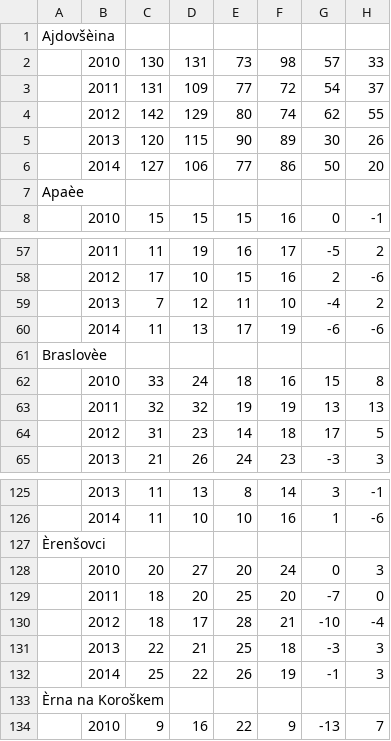
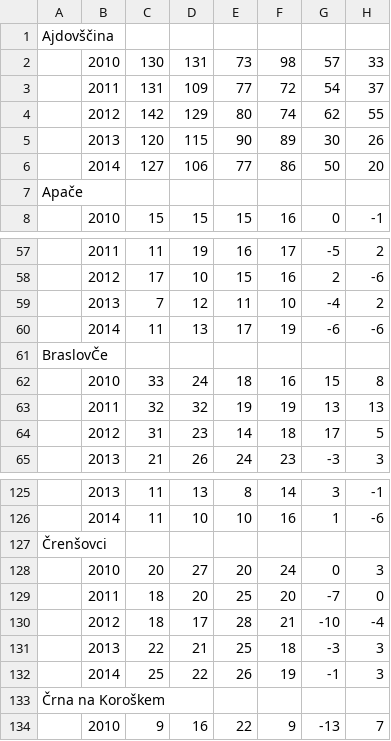
Before and after one commit to rozmanU14/APPR-2015-16, a CSV file: podatki/prirastek.csv, drawn as a sheet; only a part is shown, gaps mark what is left out; the diff covers the shown part only; the diff names each change by its address in the sheet, - before the commit and + after, or states it on an @@ line.

```diff
--- a/podatki/prirastek.csv
+++ b/podatki/prirastek.csv
-A1: Ajdovšèina
+A1: Ajdovščina
-A7: Apaèe
+A7: Apače
-A61: Braslovèe
+A61: BraslovČe
-A127: Èrenšovci
+A127: Črenšovci
-A133: Èrna na Koroškem
+A133: Črna na Koroškem
```
Also changed, not shown: 25 edited cells elsewhere in this file, 1 other file.
